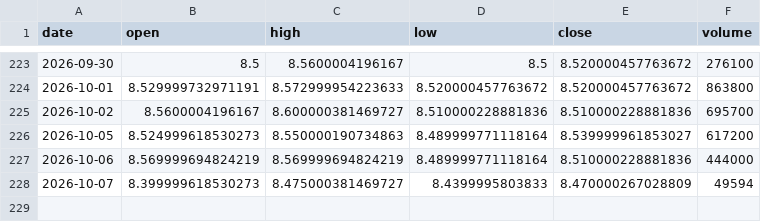
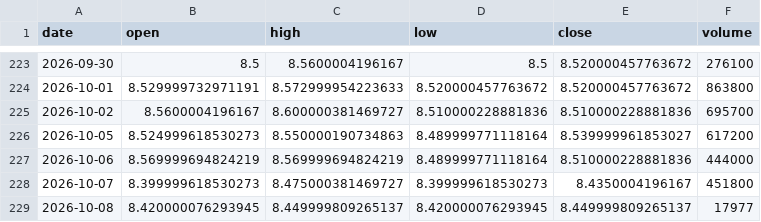
Before and after one commit to aigenmod/munidata, a CSV file: data/FTMA.csv, drawn as a sheet; only a part is shown, gaps mark what is left out.

```diff
--- a/data/FTMA.csv
+++ b/data/FTMA.csv
@@ -227,2 +227,3 @@ date,open,high,low,close,volume
 2026-10-06,8.569999694824219,8.569999694824219,8.489999771118164,8.510000228881836,444000
-2026-10-07,8.399999618530273,8.475000381469727,8.4399995803833,8.470000267028809,49594
+2026-10-07,8.399999618530273,8.475000381469727,8.399999618530273,8.4350004196167,451800
+2026-10-08,8.420000076293945,8.449999809265137,8.420000076293945,8.449999809265137,17977
```
Also changed, not shown: data/VMATX.csv, data/fred_DFF_DFEDTAR_DFEDTARU_DFEDTARL.csv, 1 other file.
